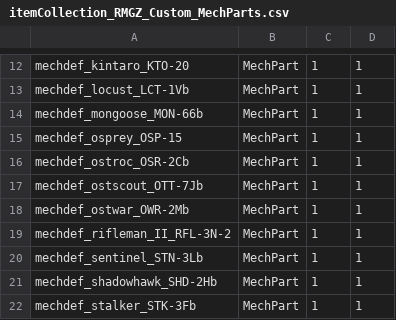
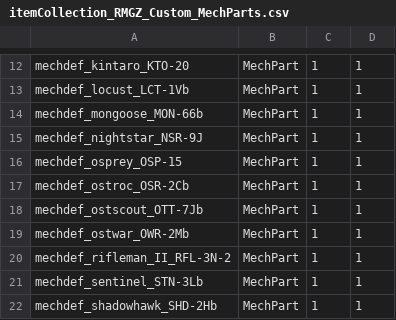
Before and after one commit to mindw/BattleTechMods, a CSV file: RoyalMechs/ItemCollectionDefs/itemCollection_RMGZ_Custom_MechParts.csv, drawn as a sheet; only a part is shown, gaps mark what is left out; the shorter side is filled out with more unchanged rows.

```diff
--- a/RoyalMechs/ItemCollectionDefs/itemCollection_RMGZ_Custom_MechParts.csv
+++ b/RoyalMechs/ItemCollectionDefs/itemCollection_RMGZ_Custom_MechParts.csv
@@ -14,2 +14,3 @@ mechdef_locust_LCT-1Vb,MechPart,1,1
 mechdef_mongoose_MON-66b,MechPart,1,1
+mechdef_nightstar_NSR-9J,MechPart,1,1
 mechdef_osprey_OSP-15,MechPart,1,1
```
Also changed, not shown: RoyalMechs/ItemCollectionDefs/itemCollection_RMGZ_Custom_Mechs.csv, RoyalMechs/ItemCollectionDefsAppend/itemCollection_systemStores_MechParts_BlackMarket_Assault.csv, 7 other files.
